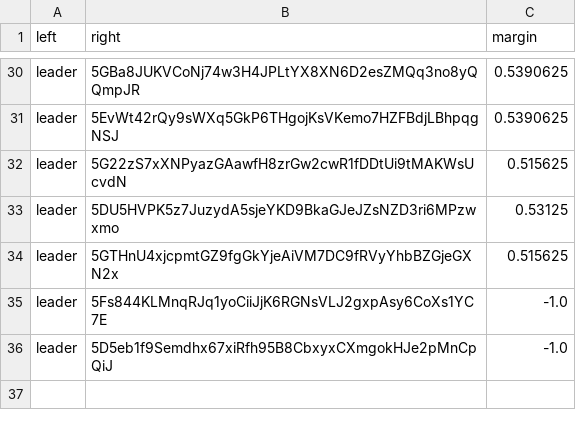
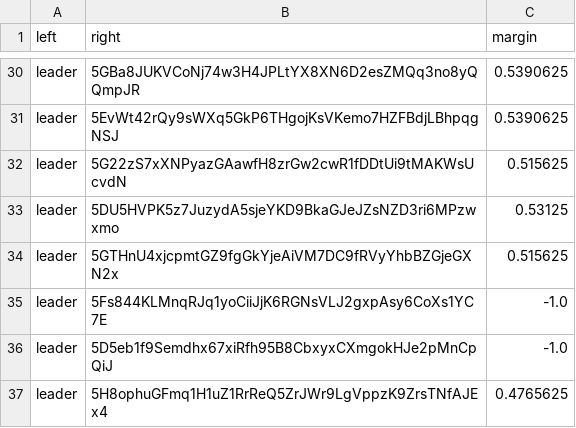
Before and after one commit to 404-Repo/404-active-competition, a CSV file: rounds/6/matches_matrix.csv, drawn as a sheet; only a part is shown, gaps mark what is left out; the diff names each change by its address in the sheet, - before the commit and + after, or states it on an @@ line.

Commit message:
Update matches matrix for round 6

```diff
--- a/rounds/6/matches_matrix.csv
+++ b/rounds/6/matches_matrix.csv
+row 37: leader | 5H8ophuGFmq1H1uZ1RrReQ5ZrJWr9LgVppzK9ZrsTNfAJEx4 | 0.4765625
```
